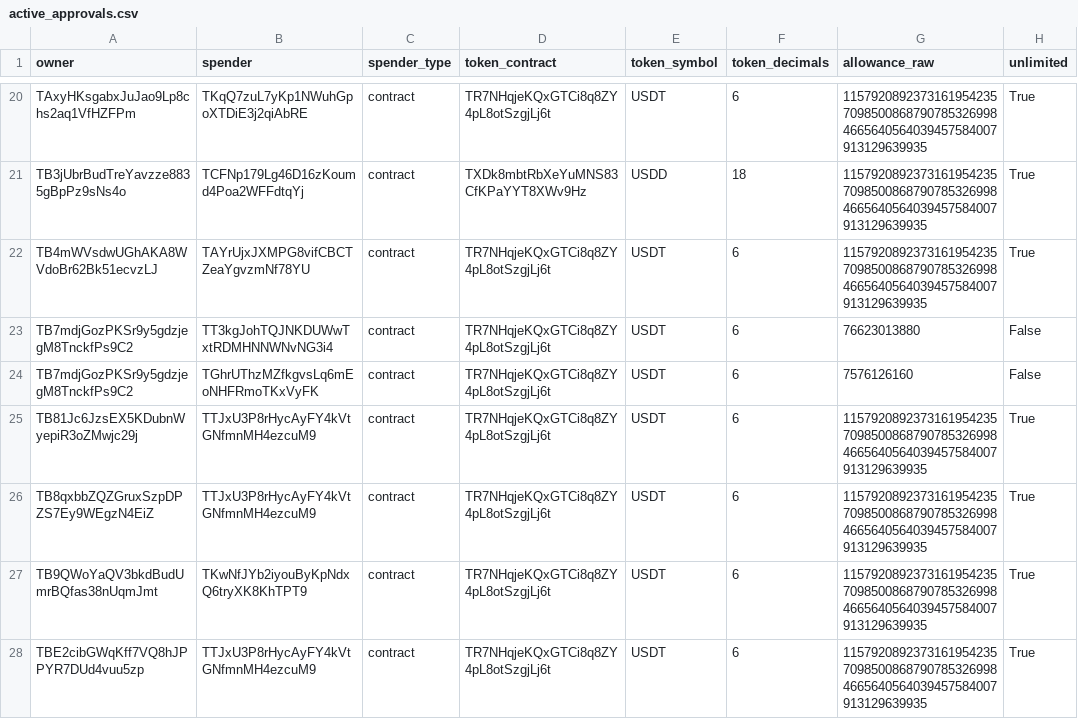
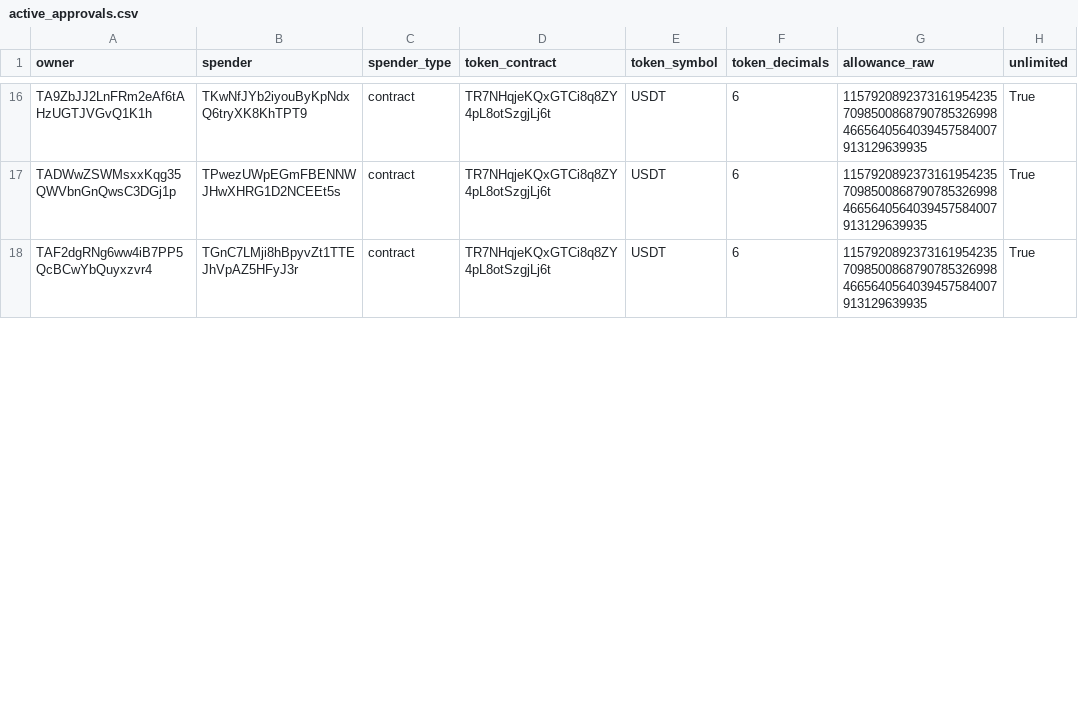
Before and after one commit to Nikolasron/tron_scanner, a CSV file: active_approvals.csv, drawn as a sheet; only a part is shown, gaps mark what is left out; removed rows and columns are numbered as before the commit, all else as after; the diff covers the shown part only; the diff names each change by its address in the sheet, - before the commit and + after, or states it on an @@ line.

```diff
--- a/active_approvals.csv
+++ b/active_approvals.csv
-A16 (owner): TAxyHKsgabxJuJao9Lp8chs2aq1VfHZFPm
+A16 (owner): TA9ZbJJ2LnFRm2eAf6tAHzUGTJVGvQ1K1h
-B16 (spender): TKqQ7zuL7yKp1NWuhGpoXTDiE3j2qiAbRE
+B16 (spender): TKwNfJYb2iyouByKpNdxQ6tryXK8KhTPT9
-row 21: TB3jUbrBudTreYavzze8835gBpPz9sNs4o | TCFNp179Lg46D16zKoumd4Poa2WFFdtqYj | contract | TXDk8mbtRbXeYuMNS83CfKPaYYT8XWv9Hz | USDD | 18 | 115792089237316195423570985008687907853269984665640564039457584007913129639935 | True
-row 22: TB4mWVsdwUGhAKA8WVdoBr62Bk51ecvzLJ | TAYrUjxJXMPG8vifCBCTZeaYgvzmNf78YU | contract | TR7NHqjeKQxGTCi8q8ZY4pL8otSzgjLj6t | USDT | 6 | 115792089237316195423570985008687907853269984665640564039457584007913129639935 | True
-row 23: TB7mdjGozPKSr9y5gdzjegM8TnckfPs9C2 | TT3kgJohTQJNKDUWwTxtRDMHNNWNvNG3i4 | contract | TR7NHqjeKQxGTCi8q8ZY4pL8otSzgjLj6t | USDT | 6 | 76623013880 | False
-row 24: TB7mdjGozPKSr9y5gdzjegM8TnckfPs9C2 | TGhrUThzMZfkgvsLq6mEoNHFRmoTKxVyFK | contract | TR7NHqjeKQxGTCi8q8ZY4pL8otSzgjLj6t | USDT | 6 | 7576126160 | False
-A17 (owner): TB81Jc6JzsEX5KDubnWyepiR3oZMwjc29j
+A17 (owner): TADWwZSWMsxxKqg35QWVbnGnQwsC3DGj1p
-B17 (spender): TTJxU3P8rHycAyFY4kVtGNfmnMH4ezcuM9
+B17 (spender): TPwezUWpEGmFBENNWJHwXHRG1D2NCEEt5s
-row 26: TB8qxbbZQZGruxSzpDPZS7Ey9WEgzN4EiZ | TTJxU3P8rHycAyFY4kVtGNfmnMH4ezcuM9 | contract | TR7NHqjeKQxGTCi8q8ZY4pL8otSzgjLj6t | USDT | 6 | 115792089237316195423570985008687907853269984665640564039457584007913129639935 | True
-row 27: TB9QWoYaQV3bkdBudUmrBQfas38nUqmJmt | TKwNfJYb2iyouByKpNdxQ6tryXK8KhTPT9 | contract | TR7NHqjeKQxGTCi8q8ZY4pL8otSzgjLj6t | USDT | 6 | 115792089237316195423570985008687907853269984665640564039457584007913129639935 | True
-A18 (owner): TBE2cibGWqKff7VQ8hJPPYR7DUd4vuu5zp
+A18 (owner): TAF2dgRNg6ww4iB7PP5QcBCwYbQuyxzvr4
-B18 (spender): TTJxU3P8rHycAyFY4kVtGNfmnMH4ezcuM9
+B18 (spender): TGnC7LMji8hBpyvZt1TTEJhVpAZ5HFyJ3r
```
Also changed, not shown: 3 added rows, 11 removed rows and 29 edited cells elsewhere in this file, 2 other files.
